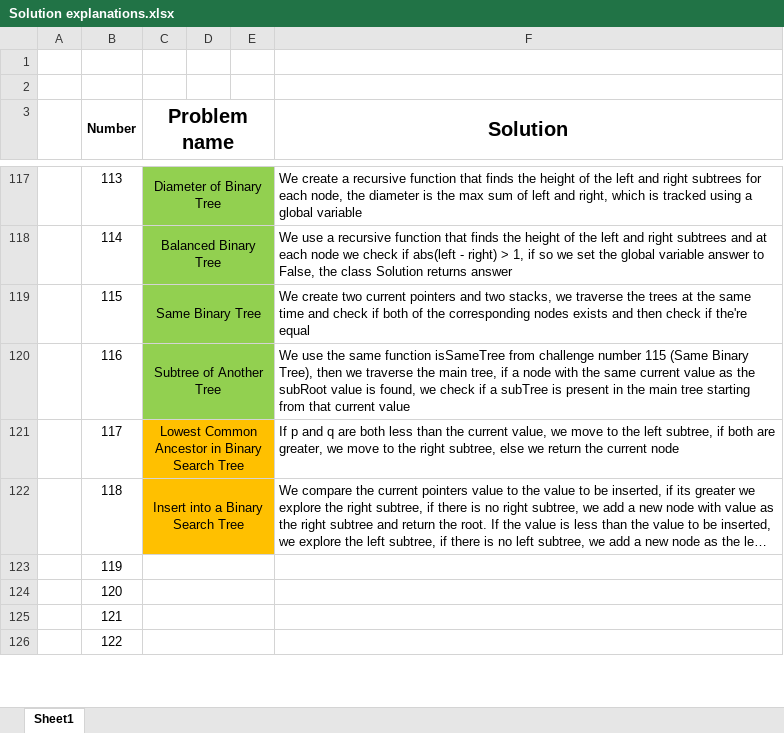
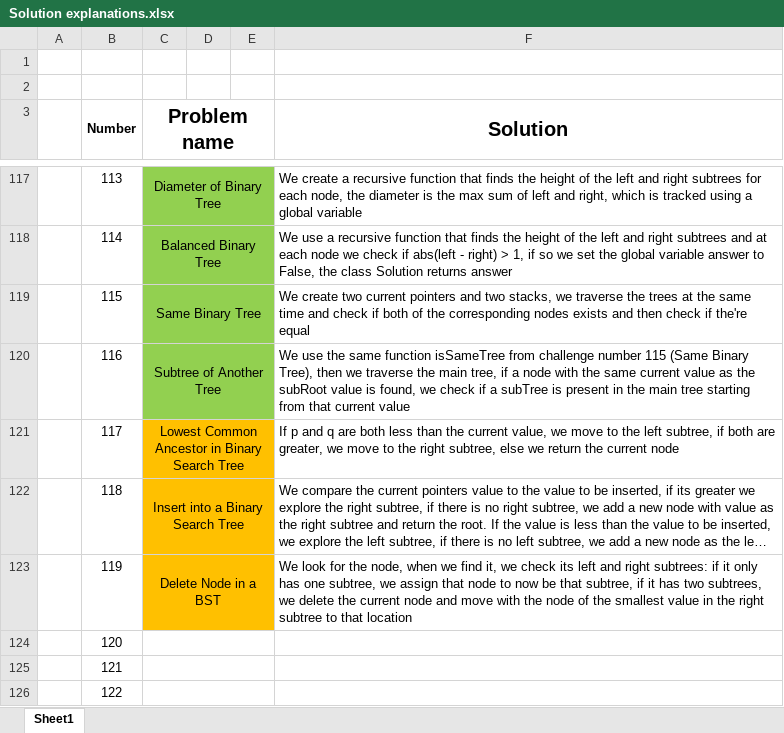
Before and after one commit to AinisALaur/Daily-HackerRank-NeetCode-challenges, an Excel workbook: Solution explanations.xlsx, sheet Sheet1, drawn as a sheet; only a part is shown, gaps mark what is left out; long unchanged cells end in …; values as stored, in another font and other column widths than the file's, no borders; the diff names each change by its address in the sheet, - before the commit and + after, or states it on an @@ line.

Commit message:
Added challenge 12 explanation (number 119)

```diff
--- a/Solution explanations.xlsx (sheet Sheet1)
+++ b/Solution explanations.xlsx (sheet Sheet1)
-C123 (Problem name): (empty)
+C123 (Problem name): Delete Node in a BST
-C123:E123 fill: none
+C123:E123 fill: #FFC000
-F123 (Solution): (empty)
+F123 (Solution): We look for the node, when we find it, we check its left and right subtrees: if it only has one subtree, we assign that node to now be that subtree, if it has two subtrees, we delete the current node and move with the node of the smallest value in the right subtree to that location
```
